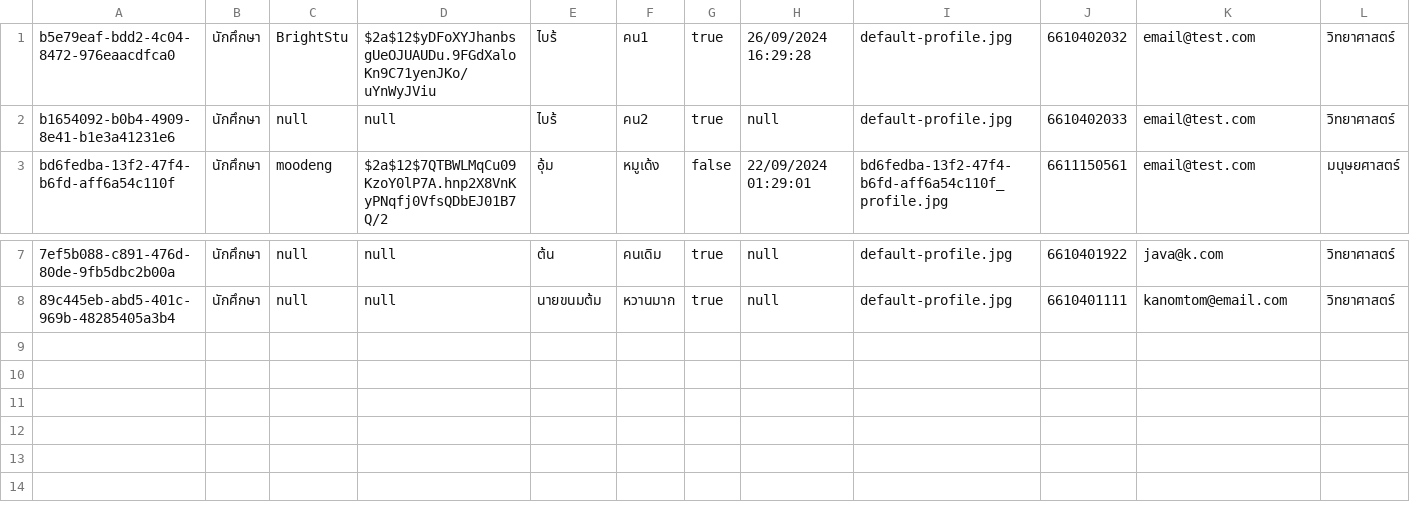
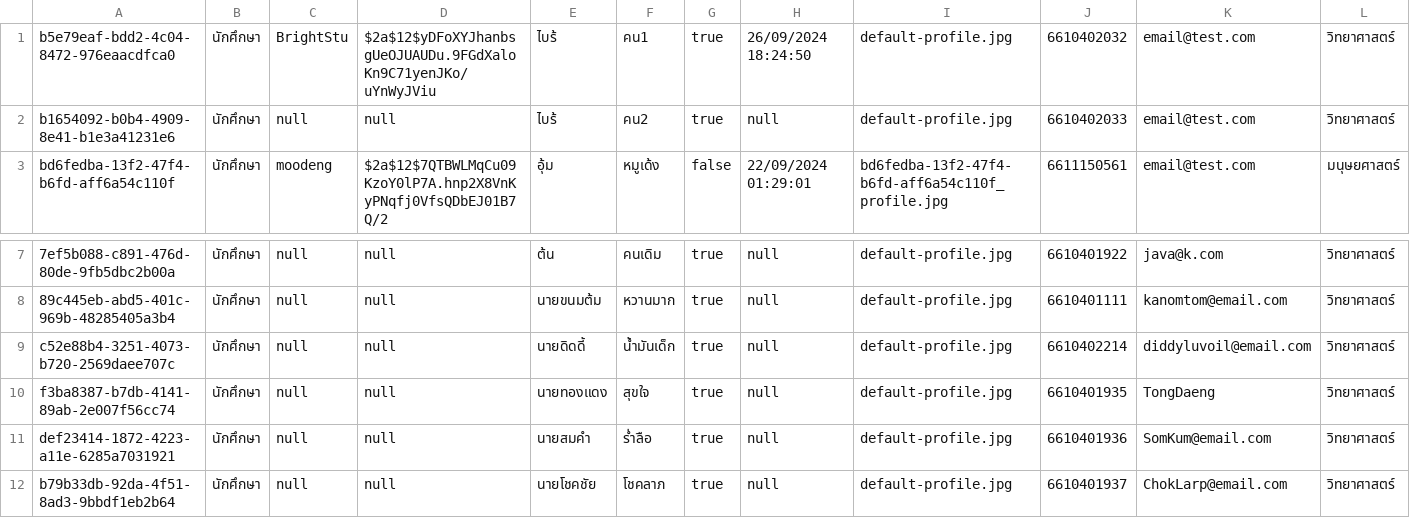
Before and after one commit to thg1rb/my-appeal, a CSV file: data/users/student.csv, drawn as a sheet; only a part is shown, gaps mark what is left out; rows hold the shown columns only; the diff names each change by its address in the sheet, - before the commit and + after, or states it on an @@ line.

Commit message:
fix data & accept appeal scene

```diff
--- a/data/users/student.csv
+++ b/data/users/student.csv
-H1: 26/09/2024 16:29:28
+H1: 26/09/2024 18:24:50
+row 9: c52e88b4-3251-4073-b720-2569daee707c | นักศึกษา | null | null | นายดิดดี้ | น้ำมันเด็ก | true | null | default-profile.jpg | 6610402214 | diddyluvoil@email.com | วิทยาศาสตร์
+row 10: f3ba8387-b7db-4141-89ab-2e007f56cc74 | นักศึกษา | null | null | นายทองแดง | สุขใจ | true | null | default-profile.jpg | 6610401935 | TongDaeng | วิทยาศาสตร์
+row 11: def23414-1872-4223-a11e-6285a7031921 | นักศึกษา | null | null | นายสมคำ | ร่ำลือ | true | null | default-profile.jpg | 6610401936 | SomKum@email.com | วิทยาศาสตร์
+row 12: b79b33db-92da-4f51-8ad3-9bbdf1eb2b64 | นักศึกษา | null | null | นายโชคชัย | โชคลาภ | true | null | default-profile.jpg | 6610401937 | ChokLarp@email.com | วิทยาศาสตร์
```
Also changed, not shown: data/appeal-list.csv, data/approver.csv, 5 other files.
